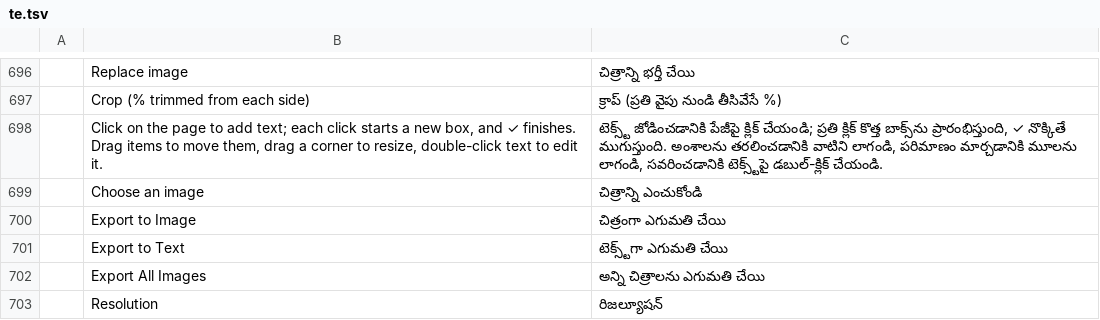
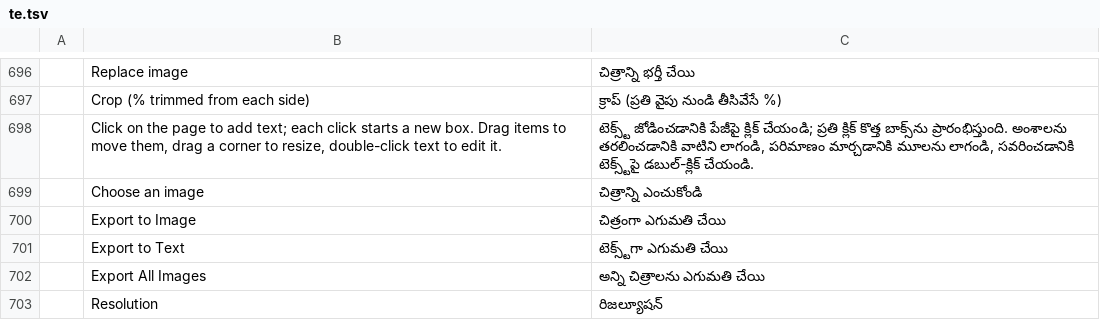
Before and after one commit to tazerty/pdfcraft, a TSV file: crates/ui-egui/src/i18n/te.tsv, drawn as a sheet; only a part is shown, gaps mark what is left out; the diff names each change by its address in the sheet, - before the commit and + after, or states it on an @@ line.

Commit message:
EVORA-COL-05 E10 : zéro émoji d'interface, audité dans les catalogues et au rendu
Patch E10 (ARCHITECTURE §3.4 d'Evora ; directive « zéro émoji d'interface ») :
- Aide « Ajouter du contenu » (content_ui.rs) : la clause « and ✓ finishes » est retirée de la
  clé anglaise et des 21 catalogues (le bouton porte déjà l'infobulle « Done adding text ») ;
  le japonais est recomposé (作成します。).
- Aperçu des cases à cocher (forms_ui.rs) : coche dessinée (trait egui) au lieu du glyphe ✔.
- Polices de l'interface (theme.rs) : NotoEmoji-Regular et emoji-icon-font, polices par défaut
  d'egui embarquées par eframe/default_fonts, quittent les piles de polices ; un émoji égaré ne
  peut plus être dessiné en pictogramme.
- Vérification au rendu (crate web, apps/pdfcraft-web/src/main.rs) : avec ?evora-audit=1, un
  greffon egui (Plugin::output_hook) examine chaque texte dessiné avant l'écran et publie
  window.__evoraE10 = {frames, texts, hits, sample, selftest} ; le test de fumée CI charge le
  moteur avec ce paramètre et exige frames > 0, texts > 0, détecteur vérifié (selftest) et 0 émoji.
- Porte statique : la ligne de base .github/evora/e10-baseline.txt (44) est vidée ; la porte
  exige désormais 0 occurrence dans les catalogues et les chaînes du code d'interface.
Couches : ui-egui (affichage : i18n, theme ; et deux modules d'interface L7, content_ui et
forms_ui), crate web L7. Aucune couche moteur touchée.

```diff
--- a/crates/ui-egui/src/i18n/te.tsv
+++ b/crates/ui-egui/src/i18n/te.tsv
-B698: …a new box, and ✓ finishes. Drag items…
+B698: …a new box. Drag items…
-C698: …కొత్త బాక్స్‌ను ప్రారంభిస్తుంది, ✓ నొక్కితే ముగుస్తుంది. అంశాలను తరలించడానికి…
+C698: …కొత్త బాక్స్‌ను ప్రారంభిస్తుంది. అంశాలను తరలించడానికి…
```
Also changed, not shown: crates/ui-egui/src/i18n/bg.tsv, crates/ui-egui/src/i18n/cs.tsv, 25 other files.
